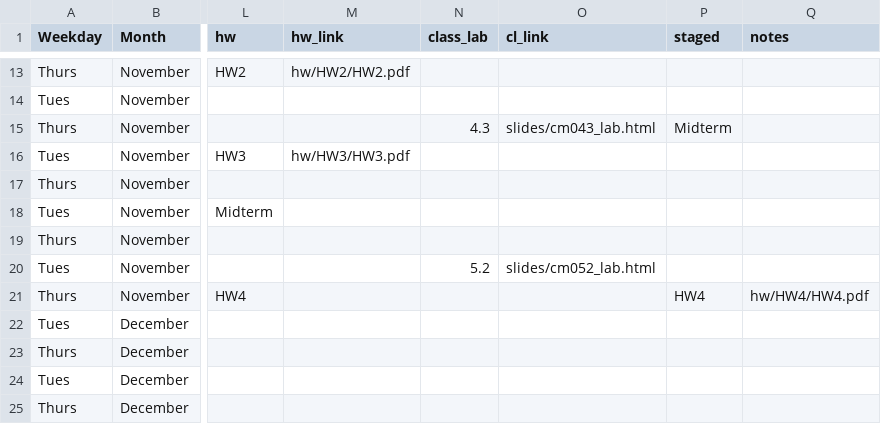
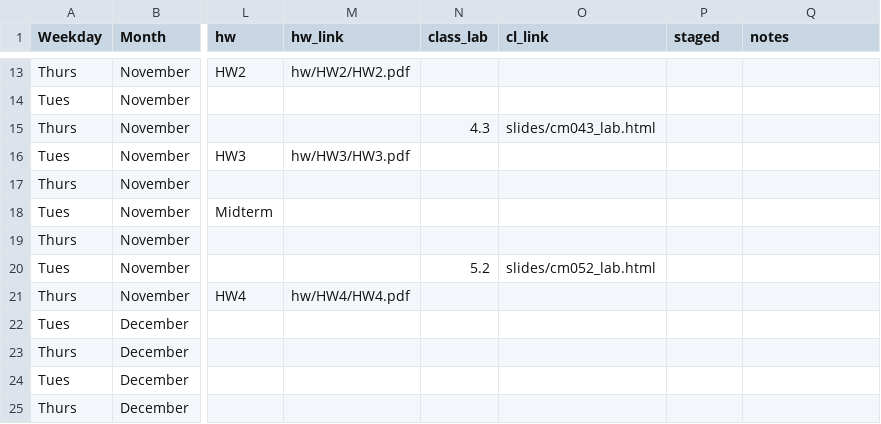
Before and after one commit to rebeccal/ohsu-math630, a CSV file: due.csv, drawn as a sheet; only a part is shown, gaps mark what is left out; the diff names each change by its address in the sheet, - before the commit and + after, or states it on an @@ line.

```diff
--- a/due.csv
+++ b/due.csv
-P15 (staged): Midterm
+P15 (staged): (empty)
-M21 (hw_link): (empty)
+M21 (hw_link): hw/HW4/HW4.pdf
-P21 (staged): HW4
+P21 (staged): (empty)
-Q21 (notes): hw/HW4/HW4.pdf
+Q21 (notes): (empty)
```
Also changed, not shown: 5 other files.
